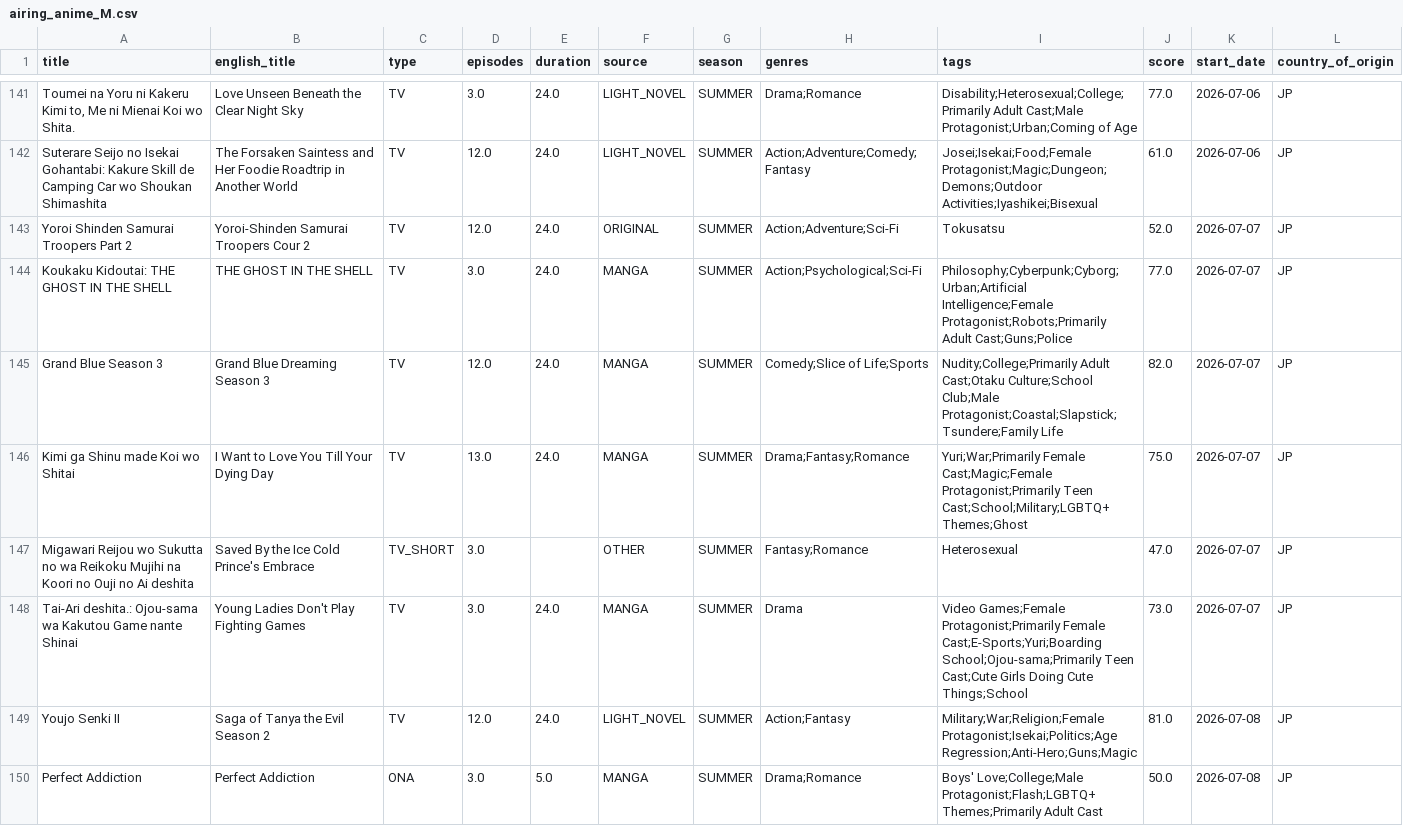
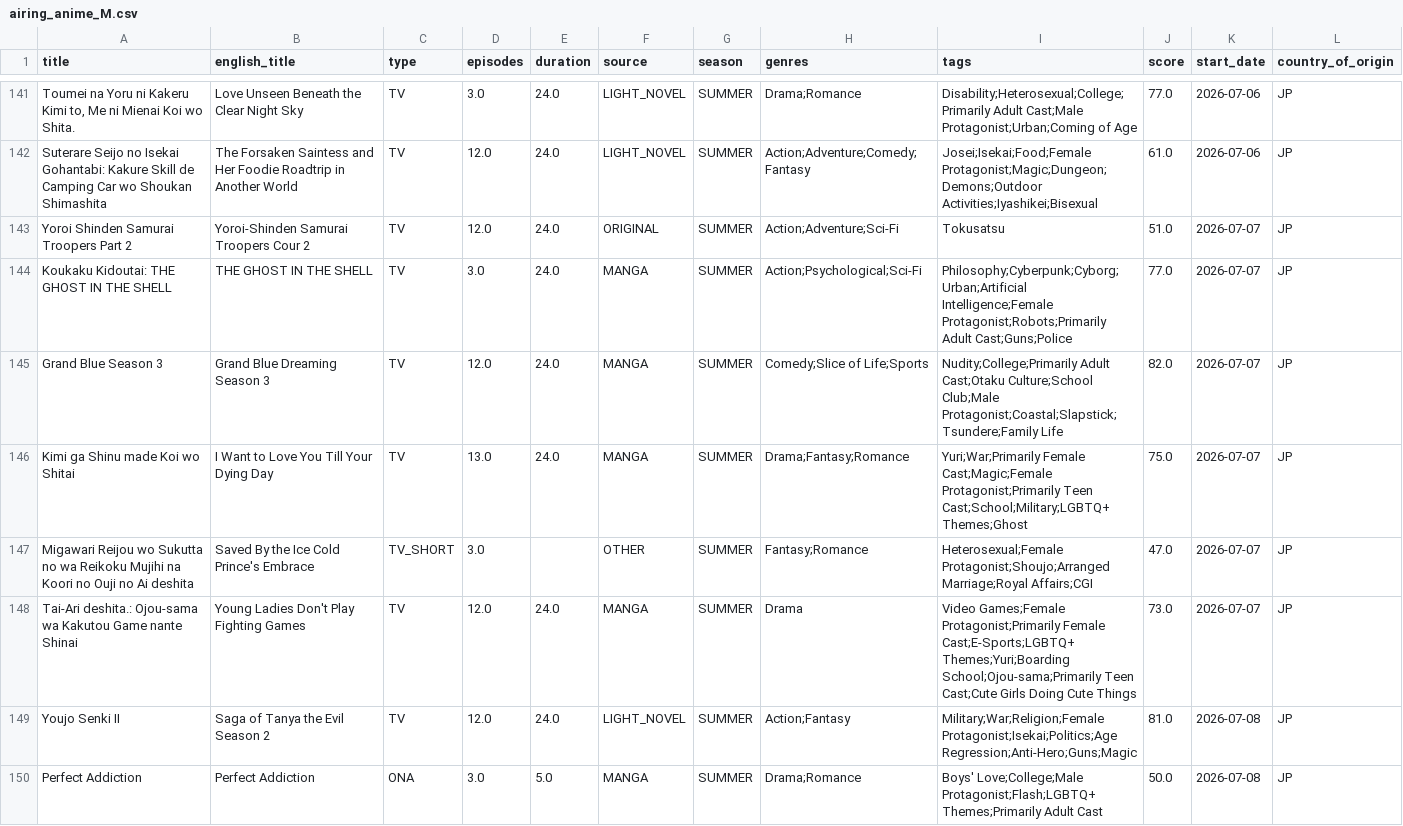
Before and after one commit to Andres-pixel35/Anime-dashboard, a CSV file: data/modified/airing_anime_M.csv, drawn as a sheet; only a part is shown, gaps mark what is left out; the diff covers the shown part only; the diff names each change by its address in the sheet, - before the commit and + after, or states it on an @@ line.

```diff
--- a/data/modified/airing_anime_M.csv
+++ b/data/modified/airing_anime_M.csv
-J143 (score): 52.0
+J143 (score): 51.0
-I147 (tags): Heterosexual
+I147 (tags): Heterosexual;Female Protagonist;Shoujo;Arranged Marriage;Royal Affairs;CGI
-D148 (episodes): 3.0
+D148 (episodes): 12.0
-I148 (tags): …Protagonist;Primarily Female Cast;E-Sports;Yuri;Boarding School;Ojou-sama;Primarily Teen Cast;Cute Girls Doing Cute Things;School
+I148 (tags): …Protagonist;Primarily Female Cast;E-Sports;LGBTQ+ Themes;Yuri;Boarding School;Ojou-sama;Primarily Teen Cast;Cute Girls Doing Cute Things
```
Also changed, not shown: 10 moved rows and 37 edited cells elsewhere in this file, 1 other file.
